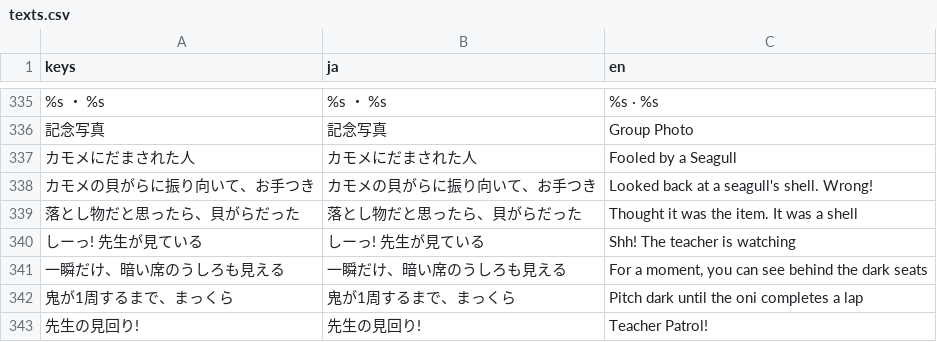
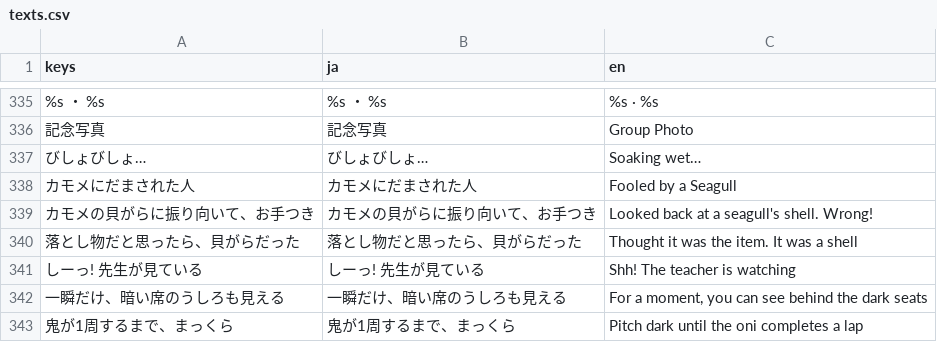
Before and after one commit to LisaYuumi/ushiro-micha-dame, a CSV file: assets/i18n/texts.csv, drawn as a sheet; only a part is shown, gaps mark what is left out; the shorter side is filled out with more unchanged rows; the diff names each change by its address in the sheet, - before the commit and + after, or states it on an @@ line.

```diff
--- a/assets/i18n/texts.csv
+++ b/assets/i18n/texts.csv
+row 337: びしょびしょ… | びしょびしょ… | Soaking wet…
```
Also changed, not shown: 13 other files.
